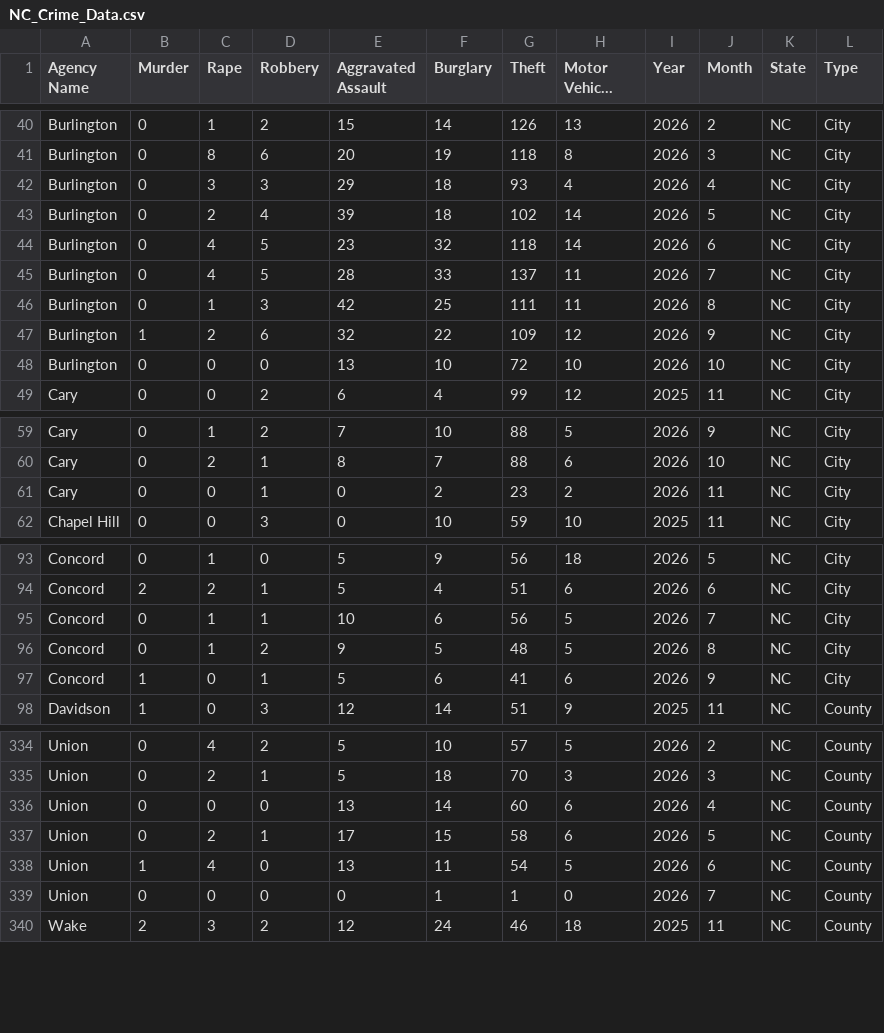
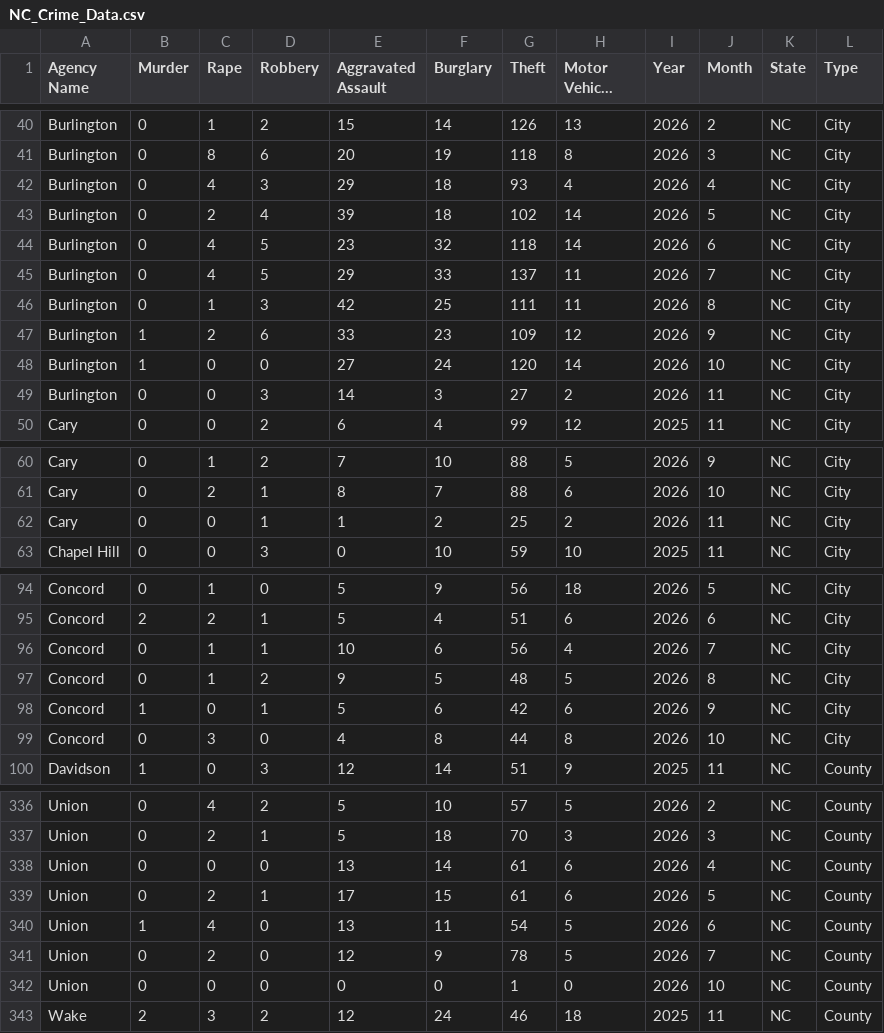
Before and after one commit to AH-Datalytics/nc-crime-output, a CSV file: NC_Crime_Data.csv, drawn as a sheet; only a part is shown, gaps mark what is left out; long unchanged cells end in …; the diff covers the shown part only.

```diff
--- a/NC_Crime_Data.csv
+++ b/NC_Crime_Data.csv
@@ -41,9 +41,10 @@ Burlington,0,1,2,15,14,126,13,2026,2,NC,City
 Burlington,0,8,6,20,19,118,8,2026,3,NC,City
-Burlington,0,3,3,29,18,93,4,2026,4,NC,City
+Burlington,0,4,3,29,18,93,4,2026,4,NC,City
 Burlington,0,2,4,39,18,102,14,2026,5,NC,City
 Burlington,0,4,5,23,32,118,14,2026,6,NC,City
-Burlington,0,4,5,28,33,137,11,2026,7,NC,City
+Burlington,0,4,5,29,33,137,11,2026,7,NC,City
 Burlington,0,1,3,42,25,111,11,2026,8,NC,City
-Burlington,1,2,6,32,22,109,12,2026,9,NC,City
-Burlington,0,0,0,13,10,72,10,2026,10,NC,City
+Burlington,1,2,6,33,23,109,12,2026,9,NC,City
+Burlington,1,0,0,27,24,120,14,2026,10,NC,City
+Burlington,0,0,3,14,3,27,2,2026,11,NC,City
 Cary,0,0,2,6,4,99,12,2025,11,NC,City
@@ -60,3 +61,3 @@ Cary,0,1,2,7,10,88,5,2026,9,NC,City
 Cary,0,2,1,8,7,88,6,2026,10,NC,City
-Cary,0,0,1,0,2,23,2,2026,11,NC,City
+Cary,0,0,1,1,2,25,2,2026,11,NC,City
 Chapel Hill,0,0,3,0,10,59,10,2025,11,NC,City
@@ -94,5 +95,6 @@ Concord,0,1,0,5,9,56,18,2026,5,NC,City
 Concord,2,2,1,5,4,51,6,2026,6,NC,City
-Concord,0,1,1,10,6,56,5,2026,7,NC,City
+Concord,0,1,1,10,6,56,4,2026,7,NC,City
 Concord,0,1,2,9,5,48,5,2026,8,NC,City
-Concord,1,0,1,5,6,41,6,2026,9,NC,City
+Concord,1,0,1,5,6,42,6,2026,9,NC,City
+Concord,0,3,0,4,8,44,8,2026,10,NC,City
 Davidson,1,0,3,12,14,51,9,2025,11,NC,County
@@ -335,6 +337,7 @@ Union,0,4,2,5,10,57,5,2026,2,NC,County
 Union,0,2,1,5,18,70,3,2026,3,NC,County
-Union,0,0,0,13,14,60,6,2026,4,NC,County
-Union,0,2,1,17,15,58,6,2026,5,NC,County
+Union,0,0,0,13,14,61,6,2026,4,NC,County
+Union,0,2,1,17,15,61,6,2026,5,NC,County
 Union,1,4,0,13,11,54,5,2026,6,NC,County
-Union,0,0,0,0,1,1,0,2026,7,NC,County
+Union,0,2,0,12,9,78,5,2026,7,NC,County
+Union,0,0,0,0,0,1,0,2026,10,NC,County
 Wake,2,3,2,12,24,46,18,2025,11,NC,County
```
Also changed, not shown: 25 edited cells elsewhere in this file.
